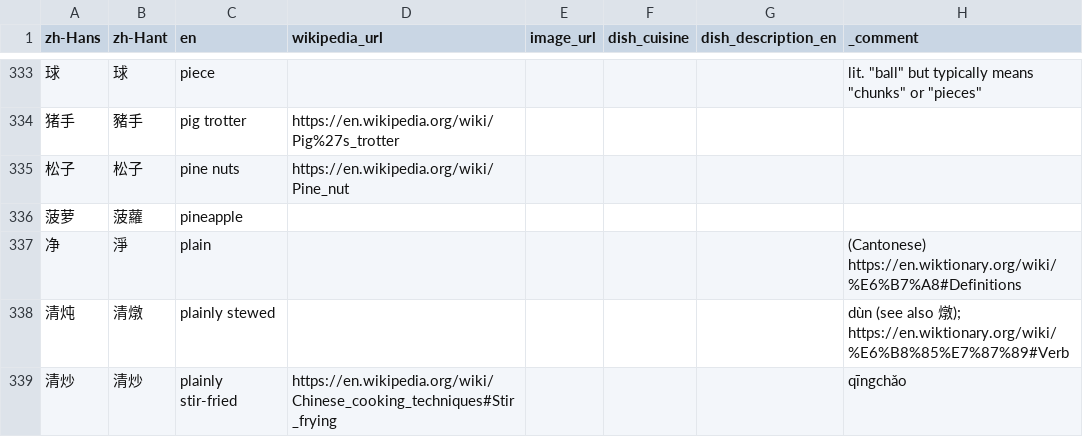
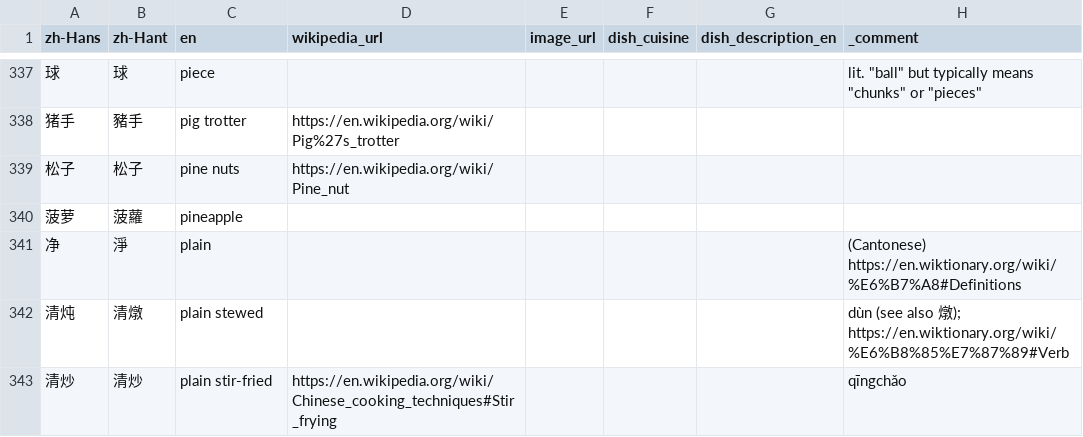
Before and after one commit to FoodTBD/menudb, a TSV file: data/known_terms.tsv, drawn as a sheet; only a part is shown, gaps mark what is left out; the diff covers the shown part only.

Commit message:
Canned data updates

```diff
--- a/data/known_terms.tsv
+++ b/data/known_terms.tsv
@@ -337,3 +341,3 @@ zh-Hans	zh-Hant	en	wikipedia_url	image_url	dish_cuisine	dish_description_en	_com
 净	淨	plain					(Cantonese) https://en.wiktionary.org/wiki/%E6%B7%A8#Definitions
-清炖	清燉	plainly stewed					dùn (see also 燉); https://en.wiktionary.org/wiki/%E6%B8%85%E7%87%89#Verb
-清炒	清炒	plainly stir-fried	https://en.wikipedia.org/wiki/Chinese_cooking_techniques#Stir_frying				qīngchǎo
+清炖	清燉	plain stewed					dùn (see also 燉); https://en.wiktionary.org/wiki/%E6%B8%85%E7%87%89#Verb
+清炒	清炒	plain stir-fried	https://en.wikipedia.org/wiki/Chinese_cooking_techniques#Stir_frying				qīngchǎo
```
Also changed, not shown: 7 added rows, 1 removed row and 7 edited cells elsewhere in this file, 10 other files.
